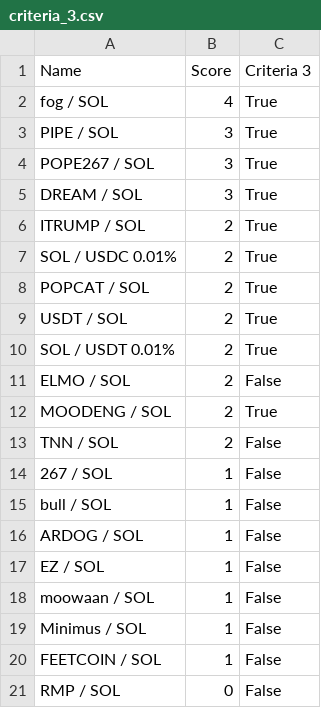
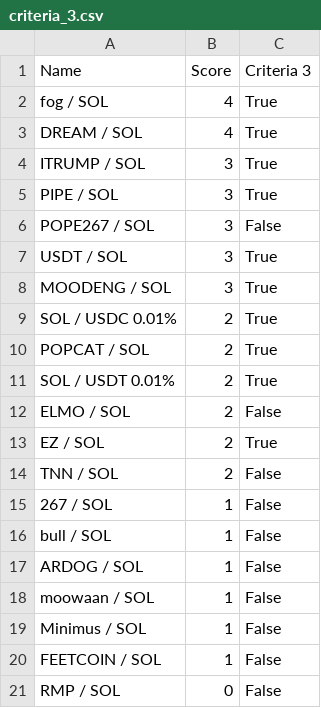
Before and after one commit to Gun1-dot/MemeCoin_GunTracker, a CSV file: data/criteria_3.csv, drawn as a sheet.

Commit message:
Update criteria_3.csv

```diff
--- a/data/criteria_3.csv
+++ b/data/criteria_3.csv
@@ -2,12 +2,13 @@ Name,Score,Criteria 3
 fog / SOL,4,True
+DREAM / SOL,4,True
+ITRUMP / SOL,3,True
 PIPE / SOL,3,True
-POPE267 / SOL,3,True
-DREAM / SOL,3,True
-ITRUMP / SOL,2,True
+POPE267 / SOL,3,False
+USDT / SOL,3,True
+MOODENG / SOL,3,True
 SOL / USDC 0.01%,2,True
 POPCAT / SOL,2,True
-USDT / SOL,2,True
 SOL / USDT 0.01%,2,True
 ELMO / SOL,2,False
-MOODENG / SOL,2,True
+EZ / SOL,2,True
 TNN / SOL,2,False
@@ -16,3 +17,2 @@ bull / SOL,1,False
 ARDOG / SOL,1,False
-EZ / SOL,1,False
 moowaan / SOL,1,False
```
